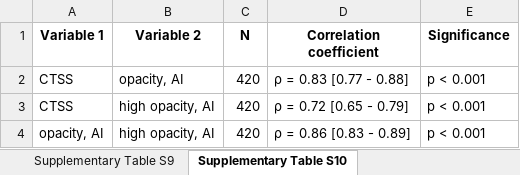
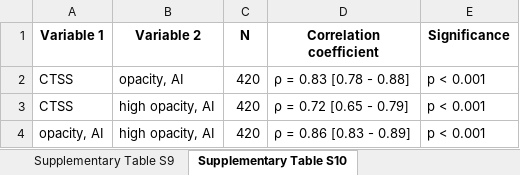
Before and after one commit to PiotrTymoszuk/CovILD_AI, an Excel workbook: paper/supplementary tables.xlsx, sheet Supplementary Table S10, drawn as a sheet; values as stored, in another font and other column widths than the file's, no borders; the diff names each change by its address in the sheet, - before the commit and + after, or states it on an @@ line.

```diff
--- a/paper/supplementary tables.xlsx (sheet Supplementary Table S10)
+++ b/paper/supplementary tables.xlsx (sheet Supplementary Table S10)
-D2 (Correlation coefficient): ρ = 0.83 [0.77 - 0.88]
+D2 (Correlation coefficient): ρ = 0.83 [0.78 - 0.88]
```
Also changed, not shown: sheet Supplementary Table S5, sheet Supplementary Table S1, sheet Supplementary Table S4, sheet Supplementary Table S3, paper/tables.xlsx, 37 other files.
